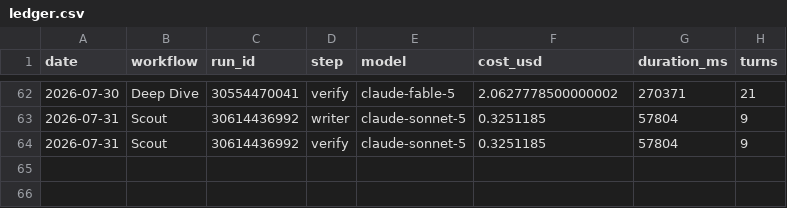
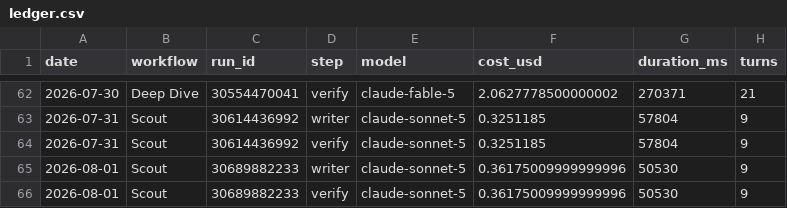
Before and after one commit to albertogrande/developer-marketing, a CSV file: usage/ledger.csv, drawn as a sheet; only a part is shown, gaps mark what is left out.

```diff
--- a/usage/ledger.csv
+++ b/usage/ledger.csv
@@ -64 +64,3 @@ date,workflow,run_id,step,model,cost_usd,duration_ms,turns
 2026-07-31,Scout,30614436992,verify,claude-sonnet-5,0.3251185,57804,9
+2026-08-01,Scout,30689882233,writer,claude-sonnet-5,0.36175009999999996,50530,9
+2026-08-01,Scout,30689882233,verify,claude-sonnet-5,0.36175009999999996,50530,9
```
Also changed, not shown: 1 other file.
